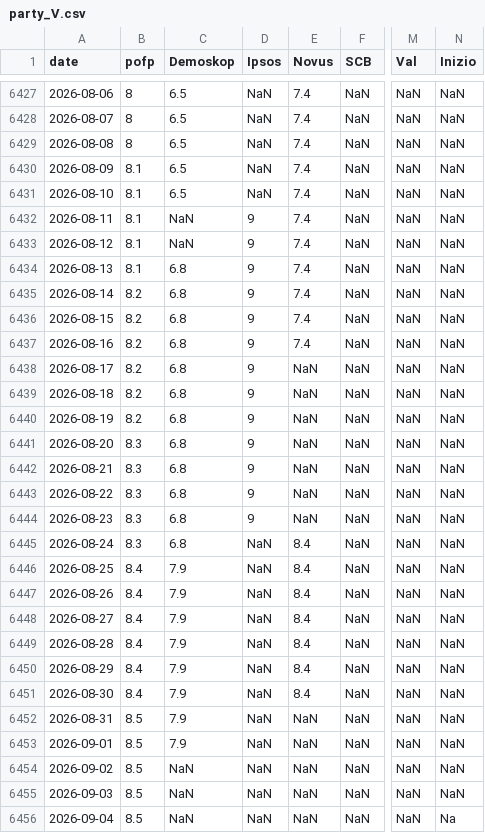
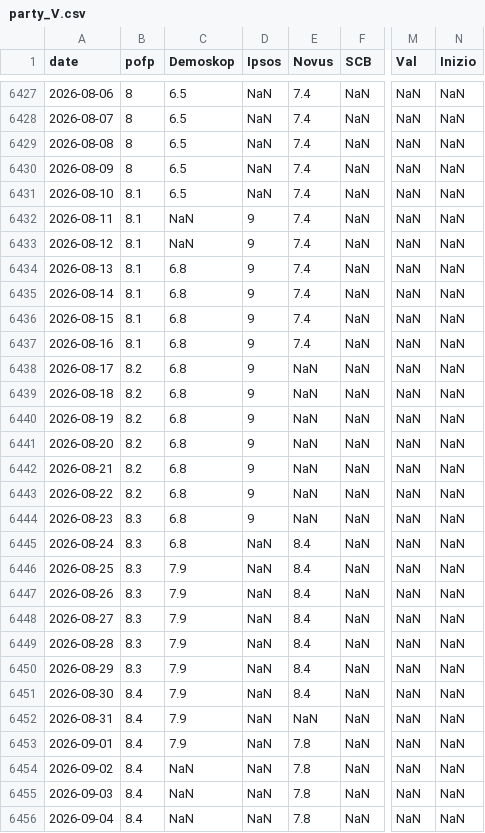
Before and after one commit to edvinli/election-simulator, a CSV file: data/raw/pollofpolls/party_V.csv, drawn as a sheet; only a part is shown, gaps mark what is left out; the diff covers the shown part only; the diff names each change by its address in the sheet, - before the commit and + after, or states it on an @@ line.

```diff
--- a/data/raw/pollofpolls/party_V.csv
+++ b/data/raw/pollofpolls/party_V.csv
-B6430 (pofp): 8.1
+B6430 (pofp): 8
-B6435:B6437 (pofp): 8.2
+B6435:B6437 (pofp): 8.1
-B6441:B6443 (pofp): 8.3
+B6441:B6443 (pofp): 8.2
-B6446:B6450 (pofp): 8.4
+B6446:B6450 (pofp): 8.3
-B6452:B6456 (pofp): 8.5
+B6452:B6456 (pofp): 8.4
-E6453:E6456 (Novus): NaN
+E6453:E6456 (Novus): 7.8
-N6456 (Inizio): Na
+N6456 (Inizio): NaN
```
Also changed, not shown: 1 added row and 1 edited cell elsewhere in this file, data/processed/pollofpolls/pollofpolls_swedishpolls_crosswalk.csv, data/processed/pollofpolls/pollofpolls_timeseries.csv, 16 other files.
